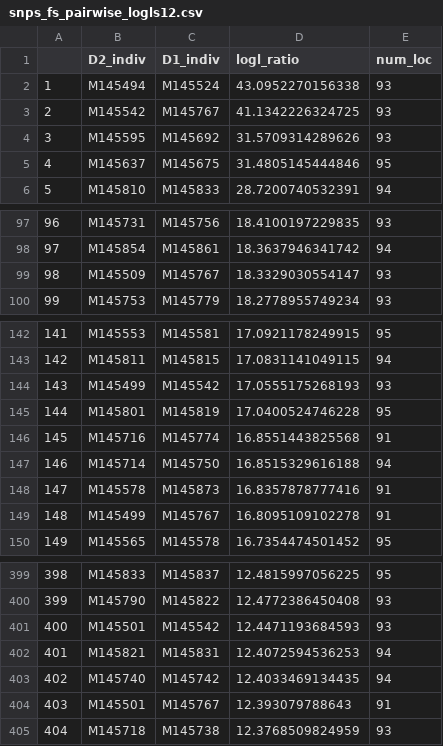
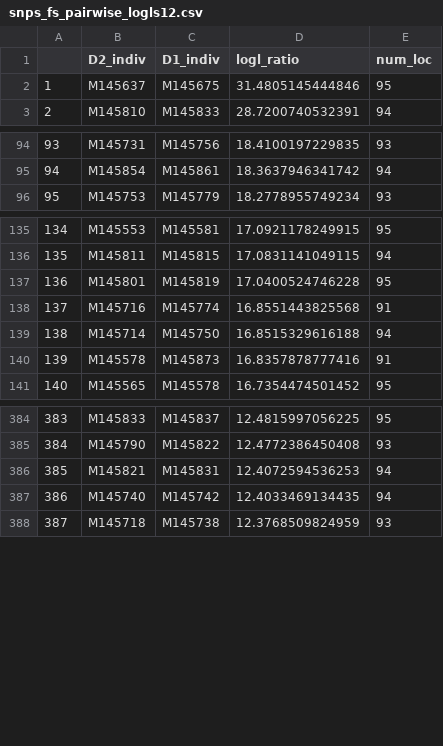
Before and after one commit to pogardner/omykiss.thermalphysiology, a CSV file: Genomics/Data/snps_fs_pairwise_logls12.csv, drawn as a sheet; only a part is shown, gaps mark what is left out; removed rows and columns are numbered as before the commit, all else as after; the diff covers the shown part only; the diff names each change by its address in the sheet, - before the commit and + after, or states it on an @@ line.

Commit message:
This file removes one of each duplicate pair.

```diff
--- a/Genomics/Data/snps_fs_pairwise_logls12.csv
+++ b/Genomics/Data/snps_fs_pairwise_logls12.csv
-row 2: 1 | M145494 | M145524 | 43.0952270156338 | 93
-row 3: 2 | M145542 | M145767 | 41.1342226324725 | 93
-row 4: 3 | M145595 | M145692 | 31.5709314289626 | 93
@@ column A renumbered from row 2 down @@
-row 99: 98 | M145509 | M145767 | 18.3329030554147 | 93
-row 144: 143 | M145499 | M145542 | 17.0555175268193 | 93
-row 149: 148 | M145499 | M145767 | 16.8095109102278 | 91
-row 401: 400 | M145501 | M145542 | 12.4471193684593 | 93
-row 404: 403 | M145501 | M145767 | 12.393079788643 | 91
```
Also changed, not shown: 10 removed rows elsewhere in this file.
